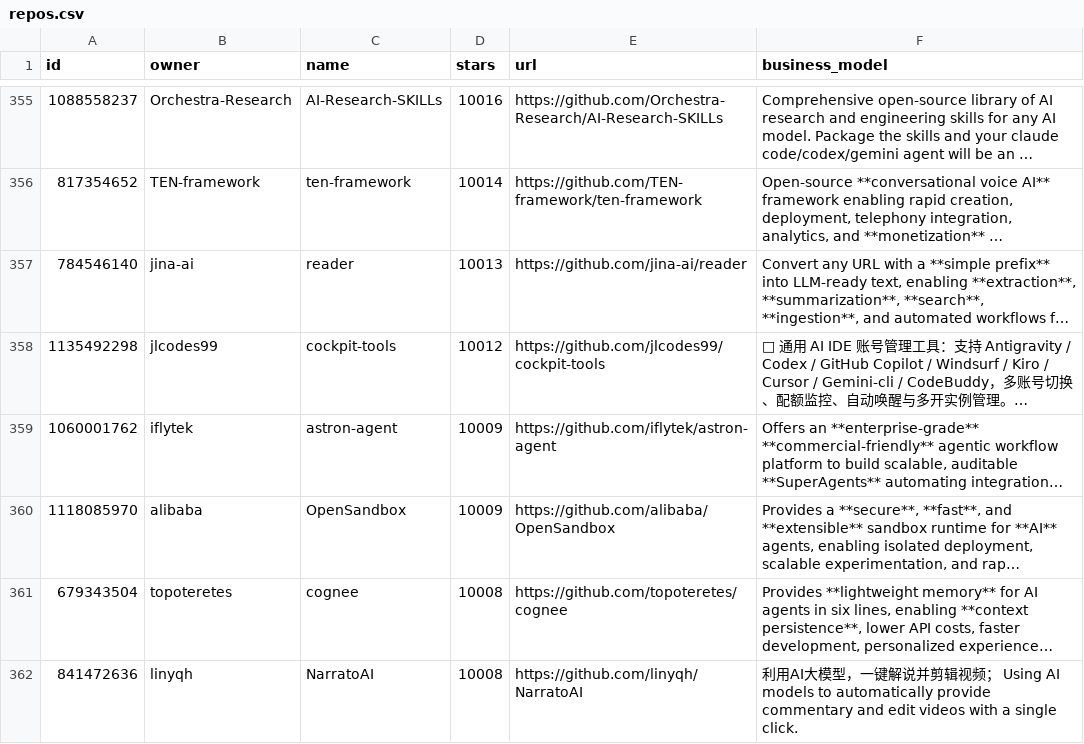
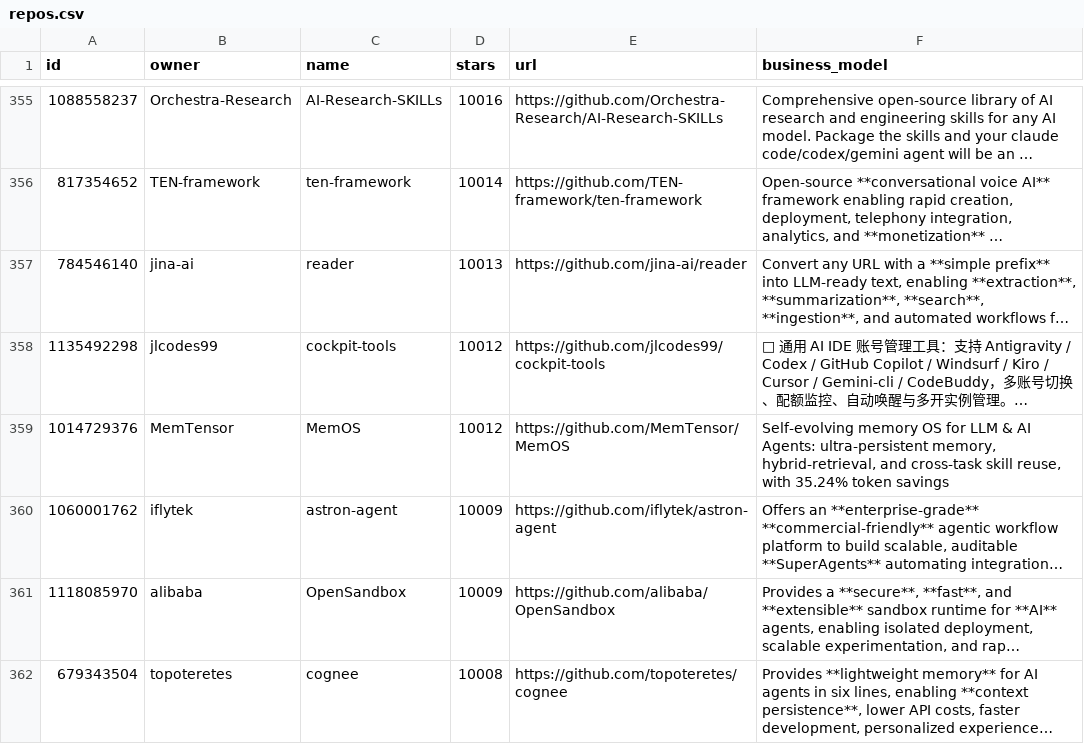
Before and after one commit to garylab/MakeMoneyWithAI, a CSV file: repos.csv, drawn as a sheet; only a part is shown, gaps mark what is left out; the shorter side is filled out with more unchanged rows; long unchanged cells end in …; the diff names each change by its address in the sheet, - before the commit and + after, or states it on an @@ line.

```diff
--- a/repos.csv
+++ b/repos.csv
+row 359: 1014729376 | MemTensor | MemOS | 10012 | https://github.com/MemTensor/MemOS | Self-evolving memory OS for LLM & AI Agents: ultra-persistent memory, hybrid-retrieval, and cross-task skill reuse, with 35.24% token savings
```
Also changed, not shown: 1 other file.
